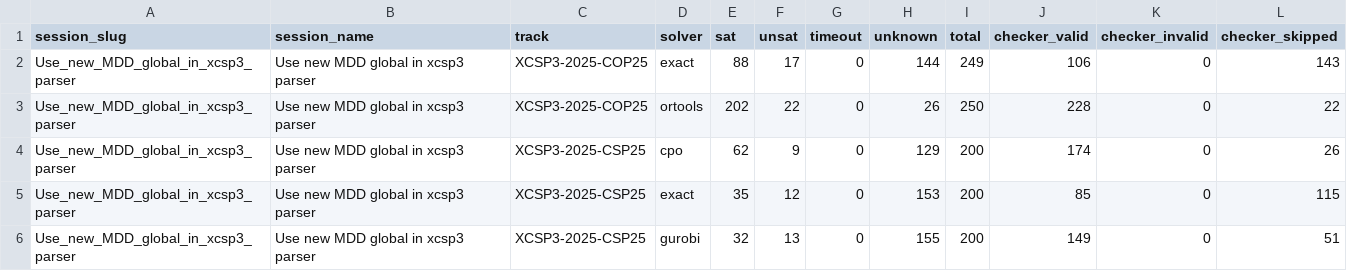
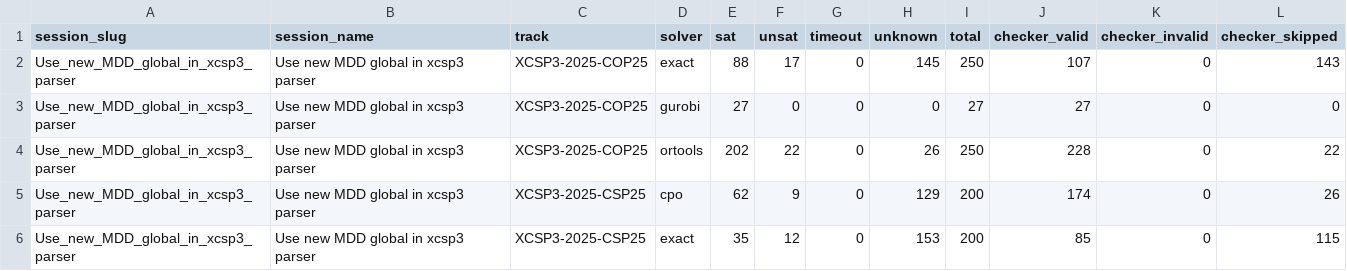
Before and after one commit to ThomSerg/CPMpy-XCSP26-Benchmarks, a CSV file: src/data/solver_summary.csv, drawn as a sheet; only a part is shown; the shorter side is filled out with more unchanged rows.

```diff
--- a/src/data/solver_summary.csv
+++ b/src/data/solver_summary.csv
@@ -1,3 +1,4 @@
 session_slug,session_name,track,solver,sat,unsat,timeout,unknown,total,checker_valid,checker_invalid,checker_skipped
-Use_new_MDD_global_in_xcsp3_parser,Use new MDD global in xcsp3 parser,XCSP3-2025-COP25,exact,88,17,0,144,249,106,0,143
+Use_new_MDD_global_in_xcsp3_parser,Use new MDD global in xcsp3 parser,XCSP3-2025-COP25,exact,88,17,0,145,250,107,0,143
+Use_new_MDD_global_in_xcsp3_parser,Use new MDD global in xcsp3 parser,XCSP3-2025-COP25,gurobi,27,0,0,0,27,27,0,0
 Use_new_MDD_global_in_xcsp3_parser,Use new MDD global in xcsp3 parser,XCSP3-2025-COP25,ortools,202,22,0,26,250,228,0,22
```
Also changed, not shown: src/data/sessions.csv, src/data/tracks.csv, 7 other files.
